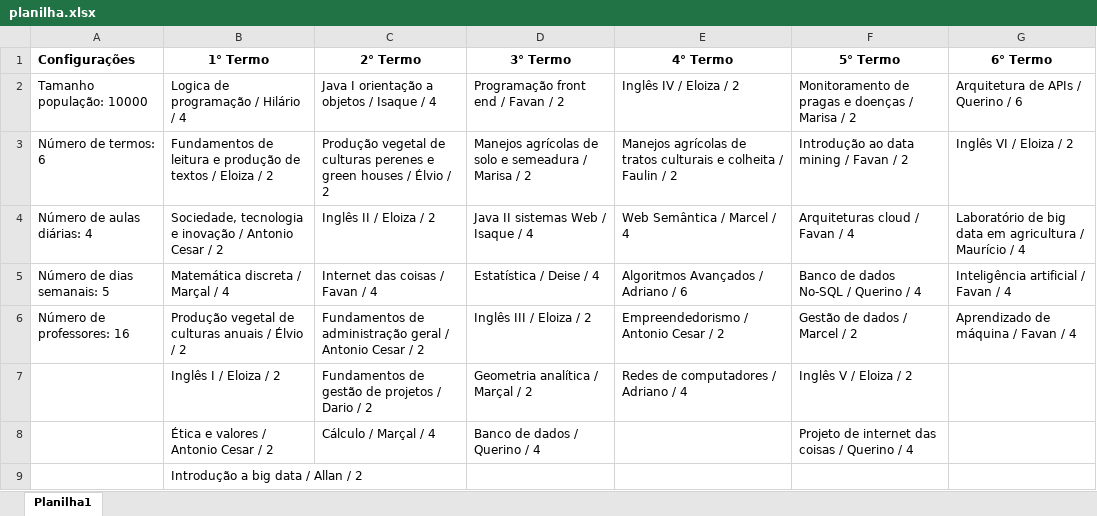
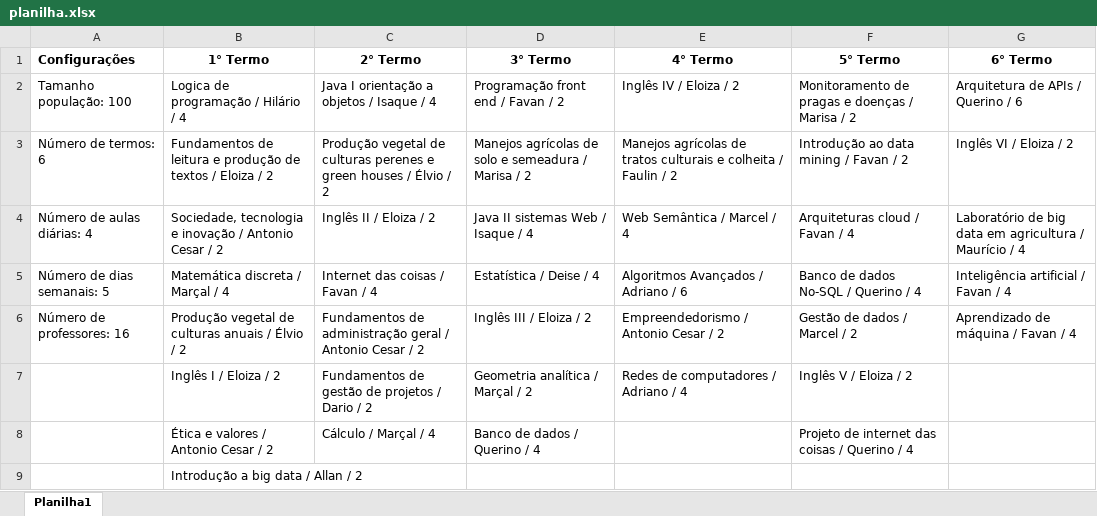
Before and after one commit to MateusBonacinaZ/smart-time, an Excel workbook: planilha.xlsx, sheet Planilha1, drawn as a sheet; values as stored, in another font and other column widths than the file's, no borders; the diff names each change by its address in the sheet, - before the commit and + after, or states it on an @@ line.

```diff
--- a/planilha.xlsx (sheet Planilha1)
+++ b/planilha.xlsx (sheet Planilha1)
-A2 (Configurações): Tamanho população: 10000
+A2 (Configurações): Tamanho população: 100
```
Also changed, not shown: 3 other files.
